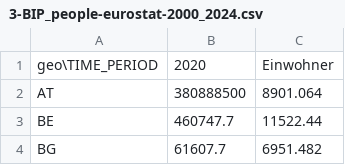
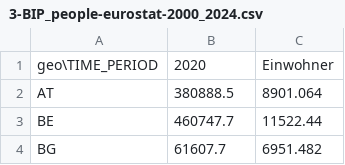
Before and after one commit to fischer-lukas/bina24_cifci_fischer, a CSV file: 3-BIP/EU/3-BIP_people-eurostat-2000_2024.csv, drawn as a sheet; only a part is shown.

Commit message:
Update 3-BIP_people-eurostat-2000_2024.csv

```diff
--- a/3-BIP/EU/3-BIP_people-eurostat-2000_2024.csv
+++ b/3-BIP/EU/3-BIP_people-eurostat-2000_2024.csv
@@ -1,3 +1,3 @@
 geo\TIME_PERIOD;2020;Einwohner
-AT;380888500;8901.064
+AT;380888.5;8901.064
 BE;460747.7;11522.44
```
